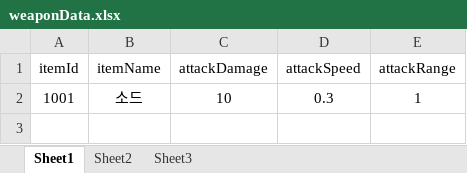
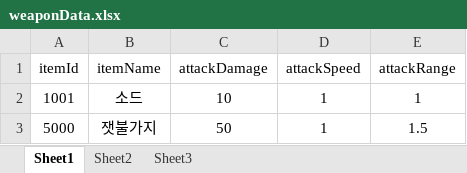
Before and after one commit to SBlake123/BasicFramework, an Excel workbook: 문서/weaponData.xlsx, sheet Sheet1, drawn as a sheet; values as stored, in another font and other column widths than the file's, no borders; the diff names each change by its address in the sheet, - before the commit and + after, or states it on an @@ line.

```diff
--- a/문서/weaponData.xlsx (sheet Sheet1)
+++ b/문서/weaponData.xlsx (sheet Sheet1)
-D2 (attackSpeed): 0.3
+D2 (attackSpeed): 1
+row 3: 5000 | 잿불가지 | 50 | 1 | 1.5
```
Also changed, not shown: 문서/contents.xlsx, 문서/gameData.xlsx, 34 other files.
